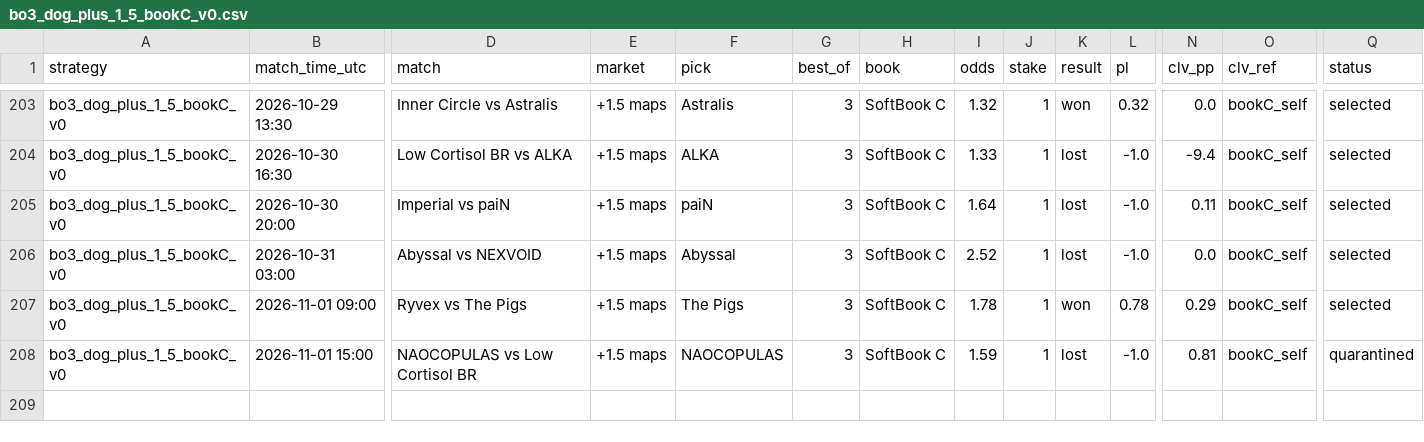
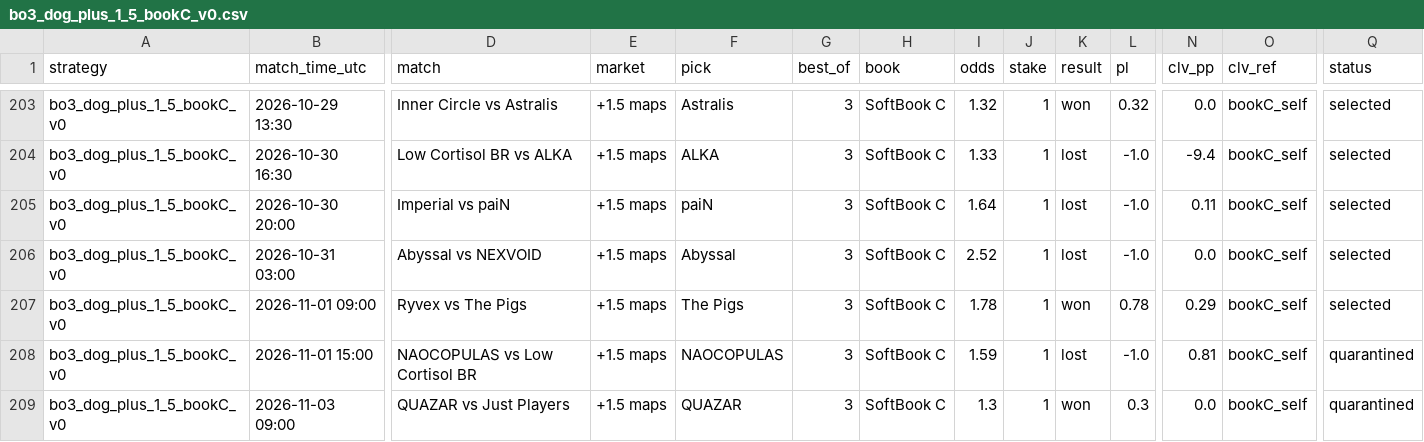
Before and after one commit to hyprcs/cs2hub, a CSV file: strategies/data/bo3_dog_plus_1_5_bookC_v0.csv, drawn as a sheet; only a part is shown, gaps mark what is left out; rows hold the shown columns only; the diff names each change by its address in the sheet, - before the commit and + after, or states it on an @@ line.

```diff
--- a/strategies/data/bo3_dog_plus_1_5_bookC_v0.csv
+++ b/strategies/data/bo3_dog_plus_1_5_bookC_v0.csv
+row 209: bo3_dog_plus_1_5_bookC_v0 | 2026-11-03 09:00 | QUAZAR vs Just Players | +1.5 maps | QUAZAR | 3 | SoftBook C | 1.3 | 1 | won | 0.3 | 0.0 | bookC_self | quarantined
```
Also changed, not shown: strategies/data/all.csv, strategies/data/bo3_fav_minus_1_5_bookC_v0.csv, 9 other files.
